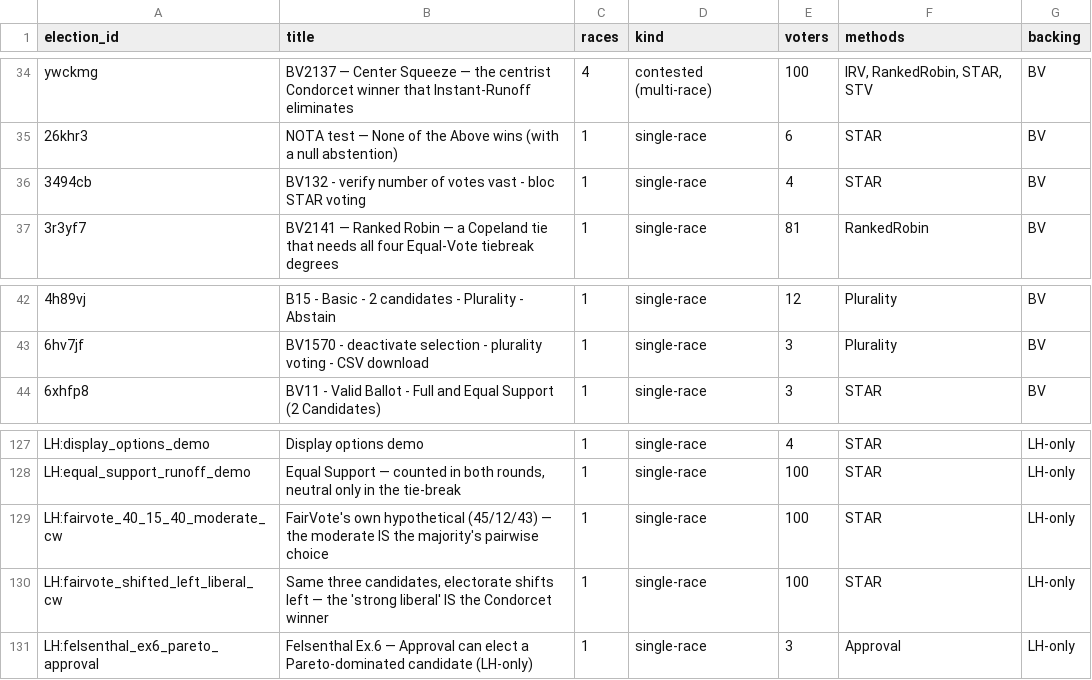
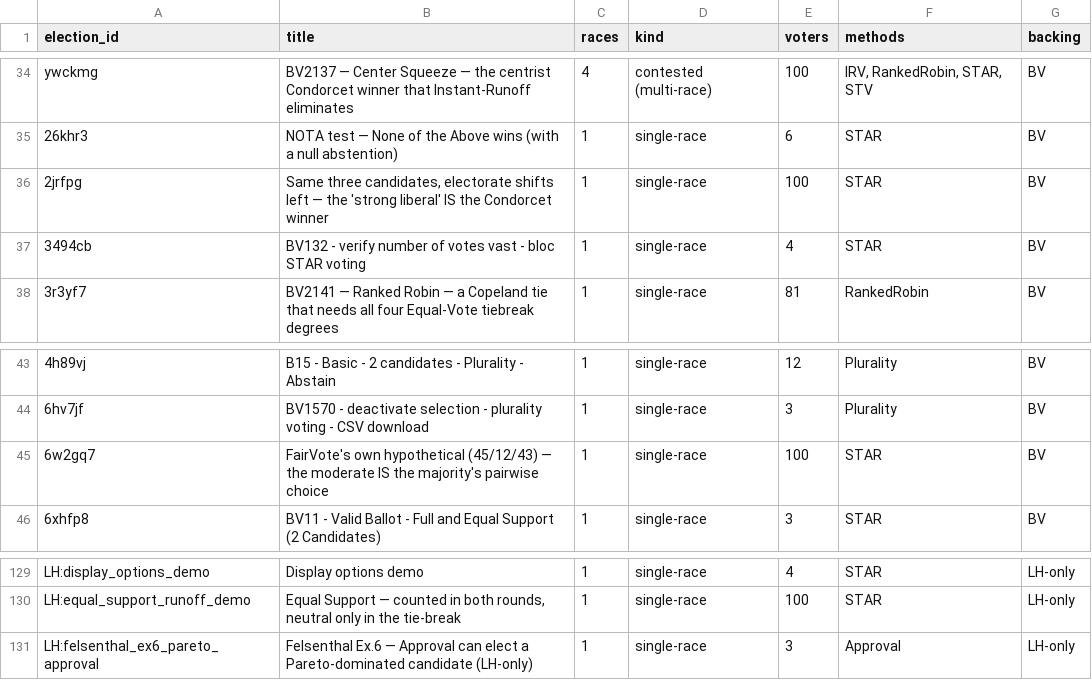
Before and after one commit to masiarek/star-voting-library, a CSV file: 00_start_here/YAML_test_case_index/elections.csv, drawn as a sheet; only a part is shown, gaps mark what is left out; removed rows and columns are numbered as before the commit, all else as after; the diff names each change by its address in the sheet, - before the commit and + after, or states it on an @@ line.

```diff
--- a/00_start_here/YAML_test_case_index/elections.csv
+++ b/00_start_here/YAML_test_case_index/elections.csv
+row 36: 2jrfpg | Same three candidates, electorate shifts left — the 'strong liberal' IS the Condorcet winner | 1 | single-race | 100 | STAR | BV
+row 45: 6w2gq7 | FairVote's own hypothetical (45/12/43) — the moderate IS the majority's pairwise choice | 1 | single-race | 100 | STAR | BV
-row 129: LH:fairvote_40_15_40_moderate_cw | FairVote's own hypothetical (45/12/43) — the moderate IS the majority's pairwise choice | 1 | single-race | 100 | STAR | LH-only
-row 130: LH:fairvote_shifted_left_liberal_cw | Same three candidates, electorate shifts left — the 'strong liberal' IS the Condorcet winner | 1 | single-race | 100 | STAR | LH-only
```
Also changed, not shown: 00_start_here/YAML_test_case_index/bv_cases.csv, 00_start_here/YAML_test_case_index/paradox_cases.csv, 18 other files.
